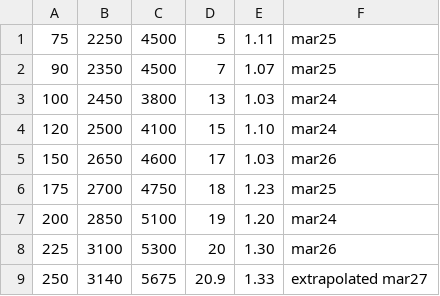
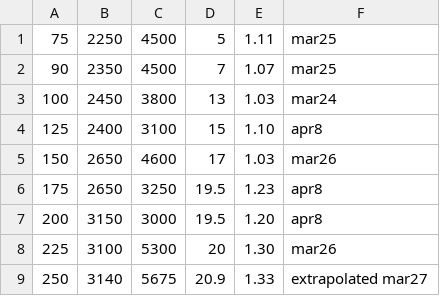
Before and after one commit to ligerbots/Rebuilt2026, a CSV file: src/main/deploy/lookupTables/hub_shot_lookup_table.csv, drawn as a sheet.

Commit message:
tweaks and tune some shots

```diff
--- a/src/main/deploy/lookupTables/hub_shot_lookup_table.csv
+++ b/src/main/deploy/lookupTables/hub_shot_lookup_table.csv
@@ -3,6 +3,6 @@
 100,2450,3800,13,1.03,mar24
-120,2500,4100,15,1.10,mar24
+125,2400,3100,15,1.10,apr8
 150,2650,4600,17,1.03,mar26
-175,2700,4750,18,1.23,mar25
-200,2850,5100,19,1.20,mar24
+175,2650,3250,19.5,1.23,apr8
+200,3150,3000,19.5,1.20,apr8
 225,3100,5300,20,1.30,mar26
```
Also changed, not shown: 5 other files.
